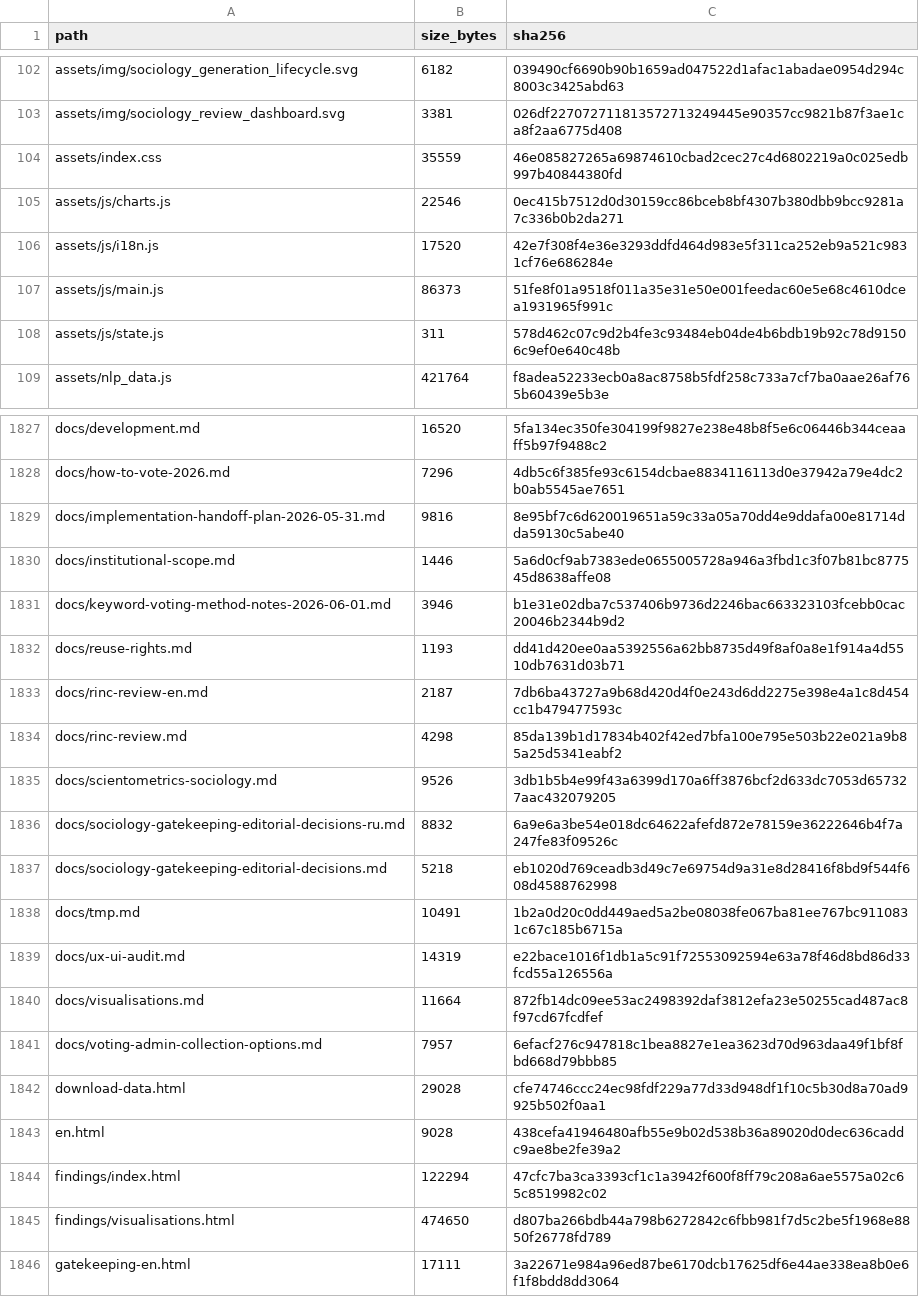
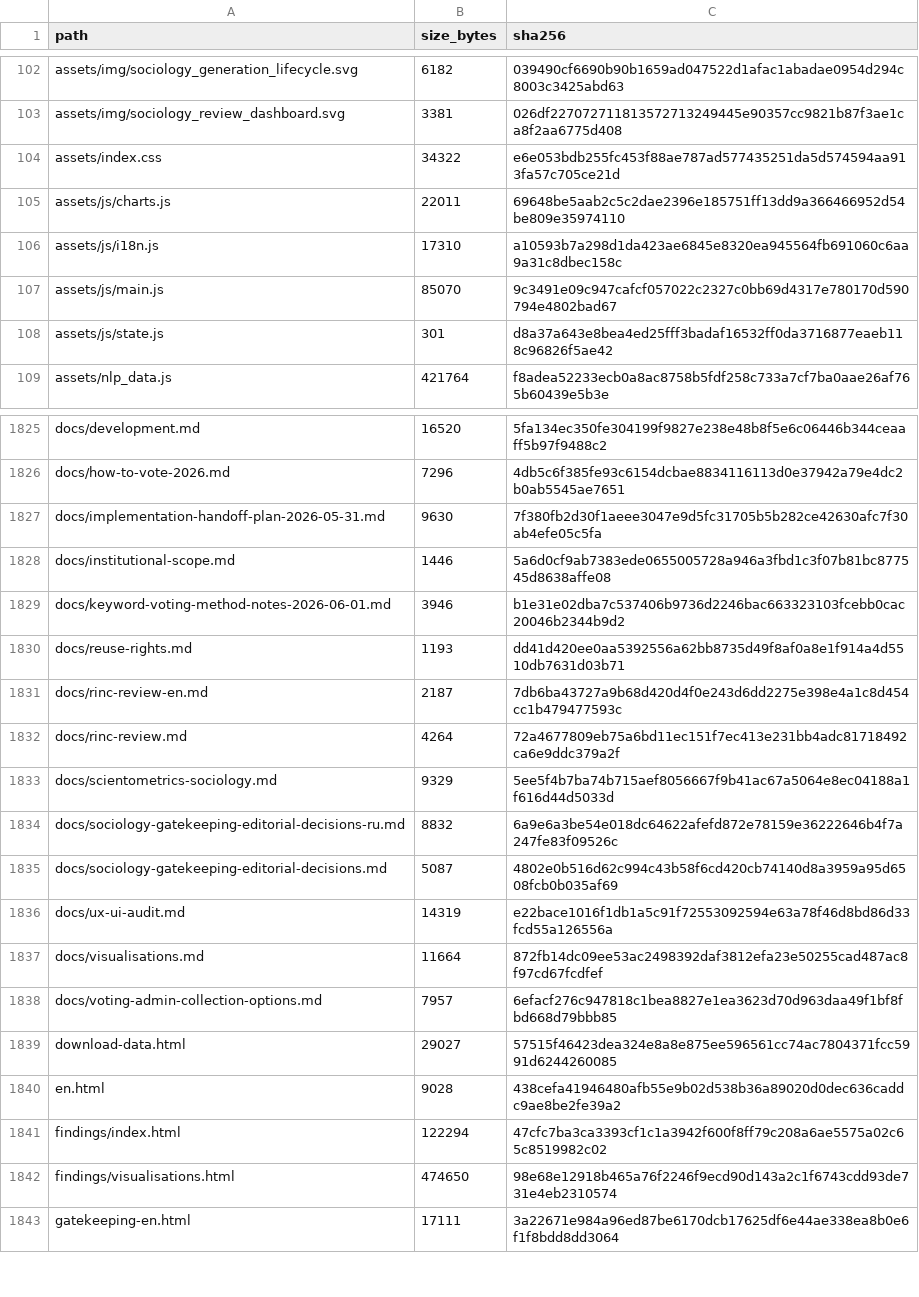
Before and after one commit to gasyoun/IndologyScholars, a CSV file: analytics_output/publication_file_manifest.csv, drawn as a sheet; only a part is shown, gaps mark what is left out; the diff covers the shown part only.

```diff
--- a/analytics_output/publication_file_manifest.csv
+++ b/analytics_output/publication_file_manifest.csv
@@ -103,7 +103,7 @@ assets/img/sociology_generation_lifecycle.svg,6182,039490cf6690b90b1659ad047522d
 assets/img/sociology_review_dashboard.svg,3381,026df227072711813572713249445e90357cc9821b87f3ae1ca8f2aa6775d408
-assets/index.css,35559,46e085827265a69874610cbad2cec27c4d6802219a0c025edb997b40844380fd
-assets/js/charts.js,22546,0ec415b7512d0d30159cc86bceb8bf4307b380dbb9bcc9281a7c336b0b2da271
-assets/js/i18n.js,17520,42e7f308f4e36e3293ddfd464d983e5f311ca252eb9a521c9831cf76e686284e
-assets/js/main.js,86373,51fe8f01a9518f011a35e31e50e001feedac60e5e68c4610dcea1931965f991c
-assets/js/state.js,311,578d462c07c9d2b4fe3c93484eb04de4b6bdb19b92c78d91506c9ef0e640c48b
+assets/index.css,34322,e6e053bdb255fc453f88ae787ad577435251da5d574594aa913fa57c705ce21d
+assets/js/charts.js,22011,69648be5aab2c5c2dae2396e185751ff13dd9a366466952d54be809e35974110
+assets/js/i18n.js,17310,a10593b7a298d1da423ae6845e8320ea945564fb691060c6aa9a31c8dbec158c
+assets/js/main.js,85070,9c3491e09c947cafcf057022c2327c0bb69d4317e780170d590794e4802bad67
+assets/js/state.js,301,d8a37a643e8bea4ed25fff3badaf16532ff0da3716877eaeb118c96826f5ae42
 assets/nlp_data.js,421764,f8adea52233ecb0a8ac8758b5fdf258c733a7cf7ba0aae26af765b60439e5b3e
@@ -1828,3 +1826,3 @@ docs/development.md,16520,5fa134ec350fe304199f9827e238e48b8f5e6c06446b344ceaaff5
 docs/how-to-vote-2026.md,7296,4db5c6f385fe93c6154dcbae8834116113d0e37942a79e4dc2b0ab5545ae7651
-docs/implementation-handoff-plan-2026-05-31.md,9816,8e95bf7c6d620019651a59c33a05a70dd4e9ddafa00e81714dda59130c5abe40
+docs/implementation-handoff-plan-2026-05-31.md,9630,7f380fb2d30f1aeee3047e9d5fc31705b5b282ce42630afc7f30ab4efe05c5fa
 docs/institutional-scope.md,1446,5a6d0cf9ab7383ede0655005728a946a3fbd1c3f07b81bc877545d8638affe08
@@ -1833,7 +1831,6 @@ docs/reuse-rights.md,1193,dd41d420ee0aa5392556a62bb8735d49f8af0a8e1f914a4d5510db
 docs/rinc-review-en.md,2187,7db6ba43727a9b68d420d4f0e243d6dd2275e398e4a1c8d454cc1b479477593c
-docs/rinc-review.md,4298,85da139b1d17834b402f42ed7bfa100e795e503b22e021a9b85a25d5341eabf2
-docs/scientometrics-sociology.md,9526,3db1b5b4e99f43a6399d170a6ff3876bcf2d633dc7053d657327aac432079205
+docs/rinc-review.md,4264,72a4677809eb75a6bd11ec151f7ec413e231bb4adc81718492ca6e9ddc379a2f
+docs/scientometrics-sociology.md,9329,5ee5f4b7ba74b715aef8056667f9b41ac67a5064e8ec04188a1f616d44d5033d
 docs/sociology-gatekeeping-editorial-decisions-ru.md,8832,6a9e6a3be54e018dc64622afefd872e78159e36222646b4f7a247fe83f09526c
-docs/sociology-gatekeeping-editorial-decisions.md,5218,eb1020d769ceadb3d49c7e69754d9a31e8d28416f8bd9f544f608d4588762998
-docs/tmp.md,10491,1b2a0d20c0dd449aed5a2be08038fe067ba81ee767bc9110831c67c185b6715a
+docs/sociology-gatekeeping-editorial-decisions.md,5087,4802e0b516d62c994c43b58f6cd420cb74140d8a3959a95d6508fcb0b035af69
 docs/ux-ui-audit.md,14319,e22bace1016f1db1a5c91f72553092594e63a78f46d8bd86d33fcd55a126556a
@@ -1841,6 +1838,6 @@ docs/visualisations.md,11664,872fb14dc09ee53ac2498392daf3812efa23e50255cad487ac8
 docs/voting-admin-collection-options.md,7957,6efacf276c947818c1bea8827e1ea3623d70d963daa49f1bf8fbd668d79bbb85
-download-data.html,29028,cfe74746ccc24ec98fdf229a77d33d948df1f10c5b30d8a70ad9925b502f0aa1
+download-data.html,29027,57515f46423dea324e8a8e875ee596561cc74ac7804371fcc5991d6244260085
 en.html,9028,438cefa41946480afb55e9b02d538b36a89020d0dec636caddc9ae8be2fe39a2
 findings/index.html,122294,47cfc7ba3ca3393cf1c1a3942f600f8ff79c208a6ae5575a02c65c8519982c02
-findings/visualisations.html,474650,d807ba266bdb44a798b6272842c6fbb981f7d5c2be5f1968e8850f26778fd789
+findings/visualisations.html,474650,98e68e12918b465a76f2246f9ecd90d143a2c1f6743cdd93de731e4eb2310574
 gatekeeping-en.html,17111,3a22671e984a96ed87be6170dcb17625df6e44ae338ea8b0e6f1f8bdd8dd3064
```
Also changed, not shown: 2 removed rows and 118 edited cells elsewhere in this file, 4 other files.
